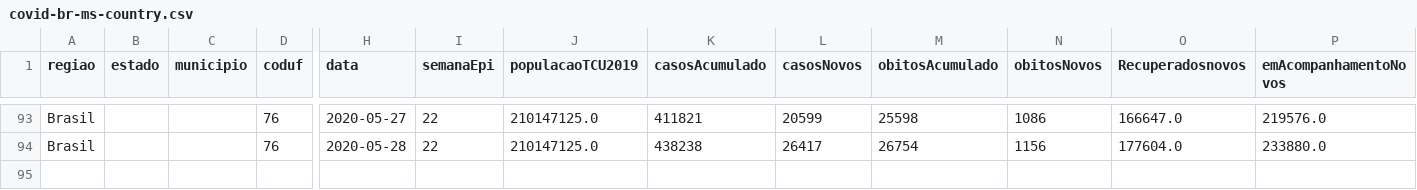
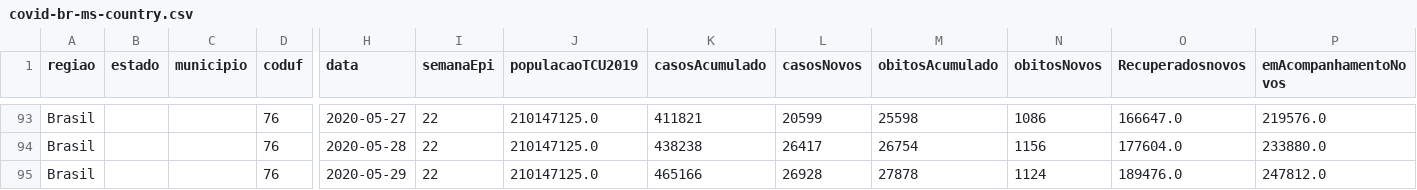
Before and after one commit to marcuswac/covid-br-data, a CSV file: data/covid-br-ms-country.csv, drawn as a sheet; only a part is shown, gaps mark what is left out; rows hold the shown columns only; the diff names each change by its address in the sheet, - before the commit and + after, or states it on an @@ line.

Commit message:
new data 2020-05-30

```diff
--- a/data/covid-br-ms-country.csv
+++ b/data/covid-br-ms-country.csv
+row 95: Brasil |  |  | 76 | 2020-05-29 | 22 | 210147125.0 | 465166 | 26928 | 27878 | 1124 | 189476.0 | 247812.0
```
Also changed, not shown: 1 other file.
